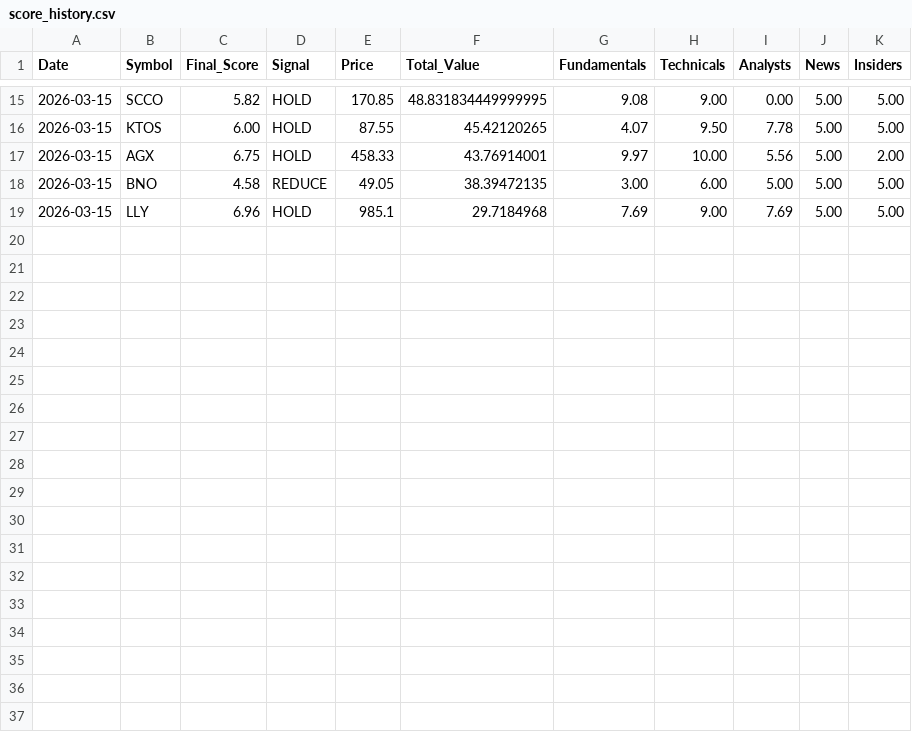
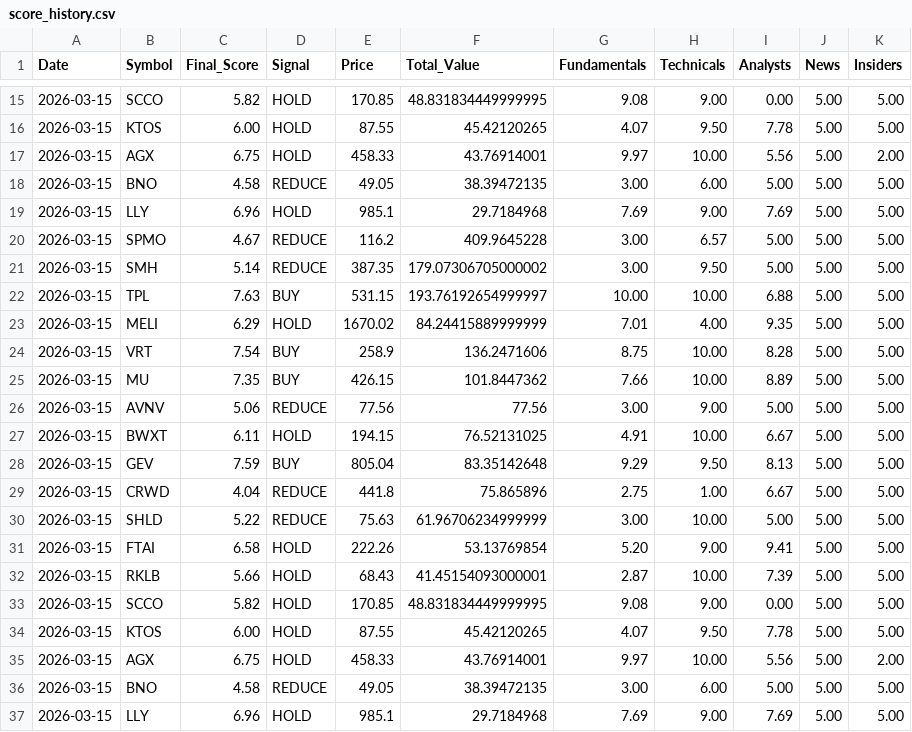
Before and after one commit to letmegetthatnow07/portfolio-dashboard, a CSV file: backend/data/score_history.csv, drawn as a sheet; only a part is shown, gaps mark what is left out; the diff names each change by its address in the sheet, - before the commit and + after, or states it on an @@ line.

```diff
--- a/backend/data/score_history.csv
+++ b/backend/data/score_history.csv
+row 20: 2026-03-15 | SPMO | 4.67 | REDUCE | 116.2 | 409.9645228 | 3.00 | 6.57 | 5.00 | 5.00 | 5.00
+row 21: 2026-03-15 | SMH | 5.14 | REDUCE | 387.35 | 179.07306705000002 | 3.00 | 9.50 | 5.00 | 5.00 | 5.00
+row 22: 2026-03-15 | TPL | 7.63 | BUY | 531.15 | 193.76192654999997 | 10.00 | 10.00 | 6.88 | 5.00 | 5.00
+row 23: 2026-03-15 | MELI | 6.29 | HOLD | 1670.02 | 84.24415889999999 | 7.01 | 4.00 | 9.35 | 5.00 | 5.00
+row 24: 2026-03-15 | VRT | 7.54 | BUY | 258.9 | 136.2471606 | 8.75 | 10.00 | 8.28 | 5.00 | 5.00
+row 25: 2026-03-15 | MU | 7.35 | BUY | 426.15 | 101.8447362 | 7.66 | 10.00 | 8.89 | 5.00 | 5.00
+row 26: 2026-03-15 | AVNV | 5.06 | REDUCE | 77.56 | 77.56 | 3.00 | 9.00 | 5.00 | 5.00 | 5.00
+row 27: 2026-03-15 | BWXT | 6.11 | HOLD | 194.15 | 76.52131025 | 4.91 | 10.00 | 6.67 | 5.00 | 5.00
+row 28: 2026-03-15 | GEV | 7.59 | BUY | 805.04 | 83.35142648 | 9.29 | 9.50 | 8.13 | 5.00 | 5.00
+row 29: 2026-03-15 | CRWD | 4.04 | REDUCE | 441.8 | 75.865896 | 2.75 | 1.00 | 6.67 | 5.00 | 5.00
+row 30: 2026-03-15 | SHLD | 5.22 | REDUCE | 75.63 | 61.96706234999999 | 3.00 | 10.00 | 5.00 | 5.00 | 5.00
+row 31: 2026-03-15 | FTAI | 6.58 | HOLD | 222.26 | 53.13769854 | 5.20 | 9.00 | 9.41 | 5.00 | 5.00
+row 32: 2026-03-15 | RKLB | 5.66 | HOLD | 68.43 | 41.45154093000001 | 2.87 | 10.00 | 7.39 | 5.00 | 5.00
+row 33: 2026-03-15 | SCCO | 5.82 | HOLD | 170.85 | 48.831834449999995 | 9.08 | 9.00 | 0.00 | 5.00 | 5.00
+row 34: 2026-03-15 | KTOS | 6.00 | HOLD | 87.55 | 45.42120265 | 4.07 | 9.50 | 7.78 | 5.00 | 5.00
+row 35: 2026-03-15 | AGX | 6.75 | HOLD | 458.33 | 43.76914001 | 9.97 | 10.00 | 5.56 | 5.00 | 2.00
+row 36: 2026-03-15 | BNO | 4.58 | REDUCE | 49.05 | 38.39472135 | 3.00 | 6.00 | 5.00 | 5.00 | 5.00
+row 37: 2026-03-15 | LLY | 6.96 | HOLD | 985.1 | 29.7184968 | 7.69 | 9.00 | 7.69 | 5.00 | 5.00
```
